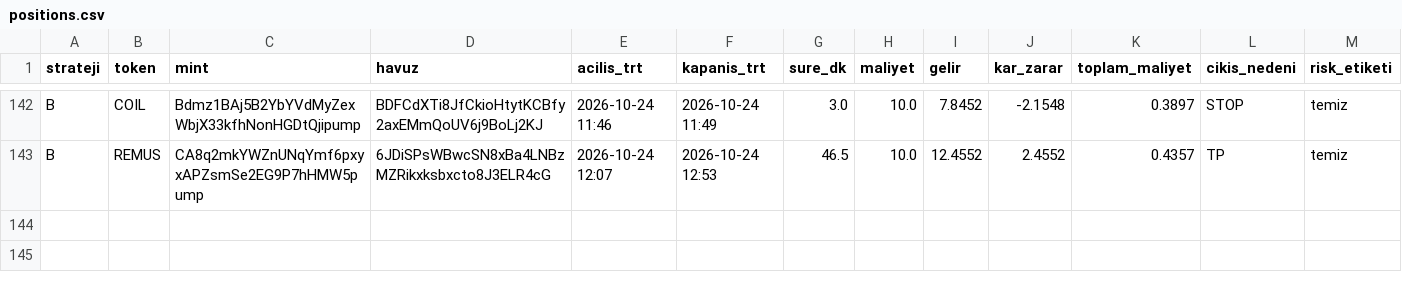
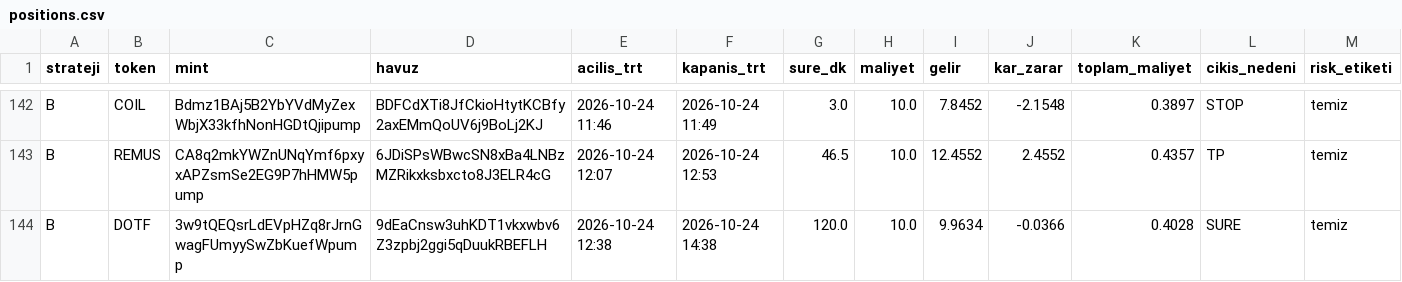
Before and after one commit to FurkanGulerci/memecoin-demo, a CSV file: positions.csv, drawn as a sheet; only a part is shown, gaps mark what is left out; rows hold the shown columns only; the diff names each change by its address in the sheet, - before the commit and + after, or states it on an @@ line.

```diff
--- a/positions.csv
+++ b/positions.csv
+row 144: B | DOTF | 3w9tQEQsrLdEVpHZq8rJrnGwagFUmyySwZbKuefWpump | 9dEaCnsw3uhKDT1vkxwbv6Z3zpbj2ggi5qDuukRBEFLH | 2026-10-24 12:38 | 2026-10-24 14:38 | 120.0 | 10.0 | 9.9634 | -0.0366 | 0.4028 | SURE | temiz
```
Also changed, not shown: trades.csv, 1 other file.
